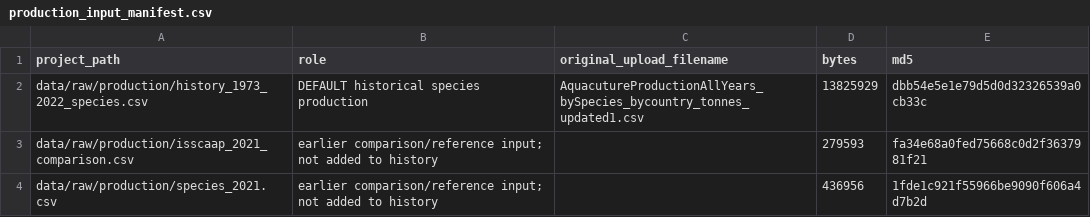
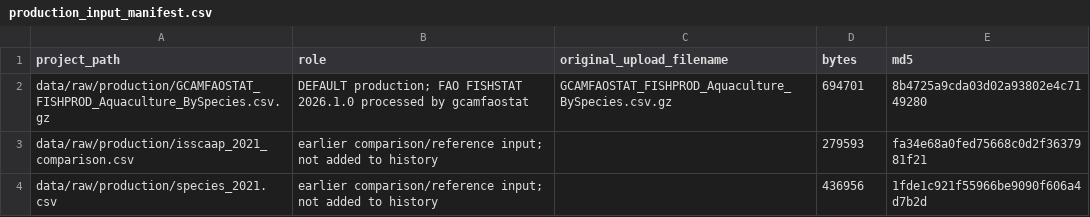
Before and after one commit to realxinzhao/aquafeed-history, a CSV file: validation/production_input_manifest.csv, drawn as a sheet; removed rows and columns are numbered as before the commit, all else as after; the diff names each change by its address in the sheet, - before the commit and + after, or states it on an @@ line.

```diff
--- a/validation/production_input_manifest.csv
+++ b/validation/production_input_manifest.csv
-row 2: data/raw/production/history_1973_2022_species.csv | DEFAULT historical species production | AquacutureProductionAllYears_bySpecies_bycountry_tonnes_updated1.csv | 13825929 | dbb54e5e1e79d5d0d32326539a0cb33c
+row 2: data/raw/production/GCAMFAOSTAT_FISHPROD_Aquaculture_BySpecies.csv.gz | DEFAULT production; FAO FISHSTAT 2026.1.0 processed by gcamfaostat | GCAMFAOSTAT_FISHPROD_Aquaculture_BySpecies.csv.gz | 694701 | 8b4725a9cda03d02a93802e4c7149280
```
Also changed, not shown: data/raw/literature/source_register.csv, docs/data_dictionary.csv, 23 other files.
